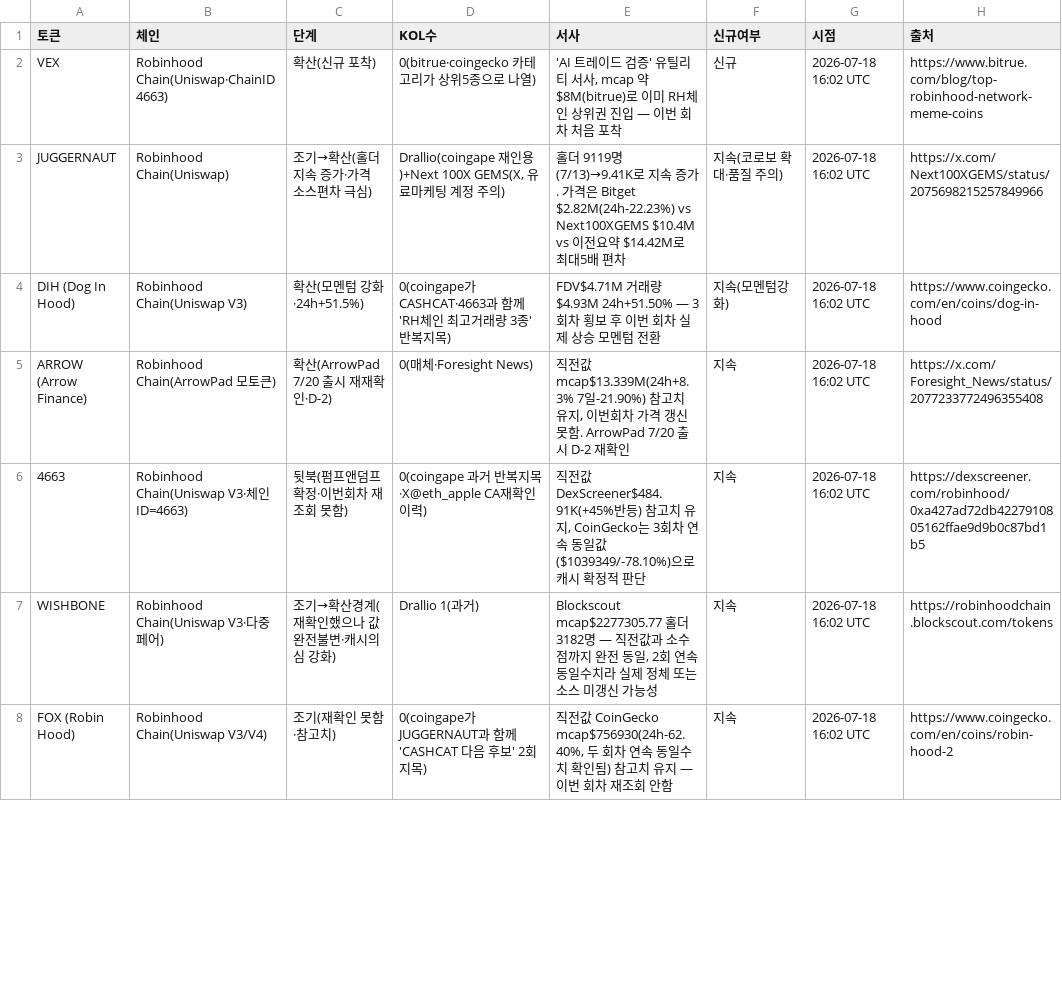
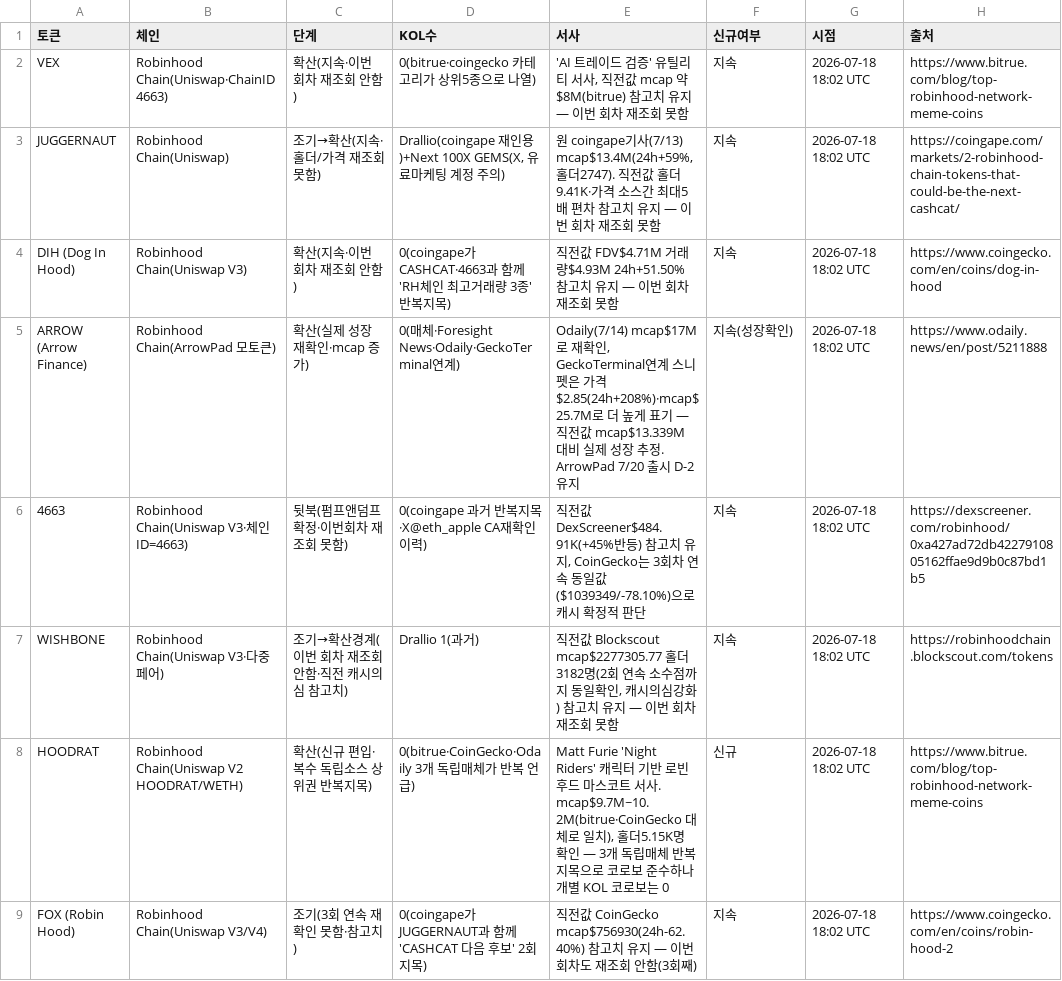
Before and after one commit to HoinKwak/study, a CSV file: research/kol/watch.csv, drawn as a sheet; only a part is shown; the diff covers the shown part only.

```diff
--- a/research/kol/watch.csv
+++ b/research/kol/watch.csv
@@ -1,8 +1,9 @@
 토큰,체인,단계,KOL수,서사,신규여부,시점,출처
-VEX,Robinhood Chain(Uniswap·ChainID 4663),확산(신규 포착),0(bitrue·coingecko 카테고리가 상위5종으로 나열),"'AI 트레이드 검증' 유틸리티 서사, mcap 약$8M(bitrue)로 이미 RH체인 상위권 진입 — 이번 회차 처음 포착",신규,2026-07-18 16:02 UTC,https://www.bitrue.com/blog/top-robinhood-network-meme-coins
-JUGGERNAUT,Robinhood Chain(Uniswap),조기→확산(홀더 지속 증가·가격 소스편차 극심),"Drallio(coingape 재인용)+Next 100X GEMS(X, 유료마케팅 계정 주의)","홀더 9119명(7/13)→9.41K로 지속 증가. 가격은 Bitget $2.82M(24h-22.23%) vs Next100XGEMS $10.4M vs 이전요약 $14.42M로 최대5배 편차",지속(코로보 확대·품질 주의),2026-07-18 16:02 UTC,https://x.com/Next100XGEMS/status/2075698215257849966
-DIH (Dog In Hood),Robinhood Chain(Uniswap V3),확산(모멘텀 강화·24h+51.5%),0(coingape가 CASHCAT·4663과 함께 'RH체인 최고거래량 3종' 반복지목),"FDV$4.71M 거래량$4.93M 24h+51.50% — 3회차 횡보 후 이번 회차 실제 상승 모멘텀 전환",지속(모멘텀강화),2026-07-18 16:02 UTC,https://www.coingecko.com/en/coins/dog-in-hood
-ARROW (Arrow Finance),Robinhood Chain(ArrowPad 모토큰),확산(ArrowPad 7/20 출시 재재확인·D-2),0(매체·Foresight News),"직전값 mcap$13.339M(24h+8.3% 7일-21.90%) 참고치 유지, 이번회차 가격 갱신 못함. ArrowPad 7/20 출시 D-2 재확인",지속,2026-07-18 16:02 UTC,https://x.com/Foresight_News/status/2077233772496355408
-4663,Robinhood Chain(Uniswap V3·체인ID=4663),뒷북(펌프앤덤프 확정·이번회차 재조회 못함),0(coingape 과거 반복지목·X@eth_apple CA재확인 이력),"직전값 DexScreener$484.91K(+45%반등) 참고치 유지, CoinGecko는 3회차 연속 동일값($1039349/-78.10%)으로 캐시 확정적 판단",지속,2026-07-18 16:02 UTC,https://dexscreener.com/robinhood/0xa427ad72db4227910805162ffae9d9b0c87bd1b5
-WISHBONE,Robinhood Chain(Uniswap V3·다중페어),조기→확산경계(재확인했으나 값 완전불변·캐시의심 강화),Drallio 1(과거),"Blockscout mcap$2277305.77 홀더3182명 — 직전값과 소수점까지 완전 동일, 2회 연속 동일수치라 실제 정체 또는 소스 미갱신 가능성",지속,2026-07-18 16:02 UTC,https://robinhoodchain.blockscout.com/tokens
-FOX (Robin Hood),Robinhood Chain(Uniswap V3/V4),조기(재확인 못함·참고치),0(coingape가 JUGGERNAUT과 함께 'CASHCAT 다음 후보' 2회 지목),"직전값 CoinGecko mcap$756930(24h-62.40%, 두 회차 연속 동일수치 확인됨) 참고치 유지 — 이번 회차 재조회 안함",지속,2026-07-18 16:02 UTC,https://www.coingecko.com/en/coins/robin-hood-2
+VEX,Robinhood Chain(Uniswap·ChainID 4663),확산(지속·이번 회차 재조회 안함),0(bitrue·coingecko 카테고리가 상위5종으로 나열),"'AI 트레이드 검증' 유틸리티 서사, 직전값 mcap 약$8M(bitrue) 참고치 유지 — 이번 회차 재조회 못함",지속,2026-07-18 18:02 UTC,https://www.bitrue.com/blog/top-robinhood-network-meme-coins
+JUGGERNAUT,Robinhood Chain(Uniswap),조기→확산(지속·홀더/가격 재조회 못함),"Drallio(coingape 재인용)+Next 100X GEMS(X, 유료마케팅 계정 주의)","원 coingape기사(7/13) mcap$13.4M(24h+59%,홀더2747). 직전값 홀더9.41K·가격 소스간 최대5배 편차 참고치 유지 — 이번 회차 재조회 못함",지속,2026-07-18 18:02 UTC,https://coingape.com/markets/2-robinhood-chain-tokens-that-could-be-the-next-cashcat/
+DIH (Dog In Hood),Robinhood Chain(Uniswap V3),확산(지속·이번 회차 재조회 안함),0(coingape가 CASHCAT·4663과 함께 'RH체인 최고거래량 3종' 반복지목),"직전값 FDV$4.71M 거래량$4.93M 24h+51.50% 참고치 유지 — 이번 회차 재조회 못함",지속,2026-07-18 18:02 UTC,https://www.coingecko.com/en/coins/dog-in-hood
+ARROW (Arrow Finance),Robinhood Chain(ArrowPad 모토큰),확산(실제 성장 재확인·mcap 증가),0(매체·Foresight News·Odaily·GeckoTerminal연계),"Odaily(7/14) mcap$17M로 재확인, GeckoTerminal연계 스니펫은 가격$2.85(24h+208%)·mcap$25.7M로 더 높게 표기 — 직전값 mcap$13.339M 대비 실제 성장 추정. ArrowPad 7/20 출시 D-2 유지",지속(성장확인),2026-07-18 18:02 UTC,https://www.odaily.news/en/post/5211888
+4663,Robinhood Chain(Uniswap V3·체인ID=4663),뒷북(펌프앤덤프 확정·이번회차 재조회 못함),0(coingape 과거 반복지목·X@eth_apple CA재확인 이력),"직전값 DexScreener$484.91K(+45%반등) 참고치 유지, CoinGecko는 3회차 연속 동일값($1039349/-78.10%)으로 캐시 확정적 판단",지속,2026-07-18 18:02 UTC,https://dexscreener.com/robinhood/0xa427ad72db4227910805162ffae9d9b0c87bd1b5
+WISHBONE,Robinhood Chain(Uniswap V3·다중페어),조기→확산경계(이번 회차 재조회 안함·직전 캐시의심 참고치),Drallio 1(과거),"직전값 Blockscout mcap$2277305.77 홀더3182명(2회 연속 소수점까지 동일확인, 캐시의심강화) 참고치 유지 — 이번 회차 재조회 못함",지속,2026-07-18 18:02 UTC,https://robinhoodchain.blockscout.com/tokens
+HOODRAT,Robinhood Chain(Uniswap V2 HOODRAT/WETH),확산(신규 편입·복수 독립소스 상위권 반복지목),0(bitrue·CoinGecko·Odaily 3개 독립매체가 반복 언급),"Matt Furie 'Night Riders' 캐릭터 기반 로빈후드 마스코트 서사. mcap$9.7M~10.2M(bitrue·CoinGecko 대체로 일치), 홀더5.15K명 확인 — 3개 독립매체 반복지목으로 코로보 준수하나 개별 KOL 코로보는 0",신규,2026-07-18 18:02 UTC,https://www.bitrue.com/blog/top-robinhood-network-meme-coins
+FOX (Robin Hood),Robinhood Chain(Uniswap V3/V4),조기(3회 연속 재확인 못함·참고치),0(coingape가 JUGGERNAUT과 함께 'CASHCAT 다음 후보' 2회 지목),"직전값 CoinGecko mcap$756930(24h-62.40%) 참고치 유지 — 이번 회차도 재조회 안함(3회째)",지속,2026-07-18 18:02 UTC,https://www.coingecko.com/en/coins/robin-hood-2
```
Also changed, not shown: 1 added row, 1 removed row and 41 edited cells elsewhere in this file, 2 other files.
